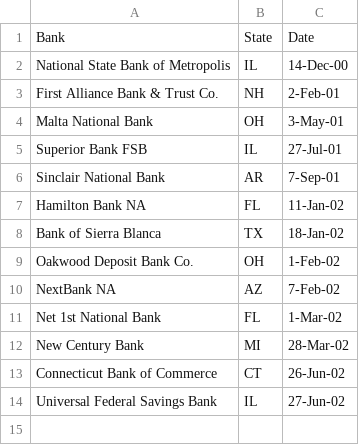
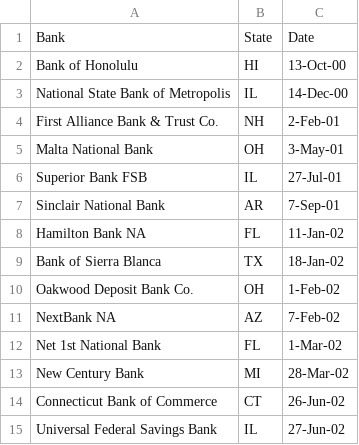
Before and after one commit to funduval/pie-app, a CSV file: src/S3/banklist-sheet-sorted-15.csv (was S3/banklist-sheet-sorted-15.csv), drawn as a sheet; the diff names each change by its address in the sheet, - before the commit and + after, or states it on an @@ line.

```diff
--- a/S3/banklist-sheet-sorted-15.csv
+++ b/src/S3/banklist-sheet-sorted-15.csv
+row 2: Bank of Honolulu | HI | 13-Oct-00
```
Also changed, not shown: 16 other files.
